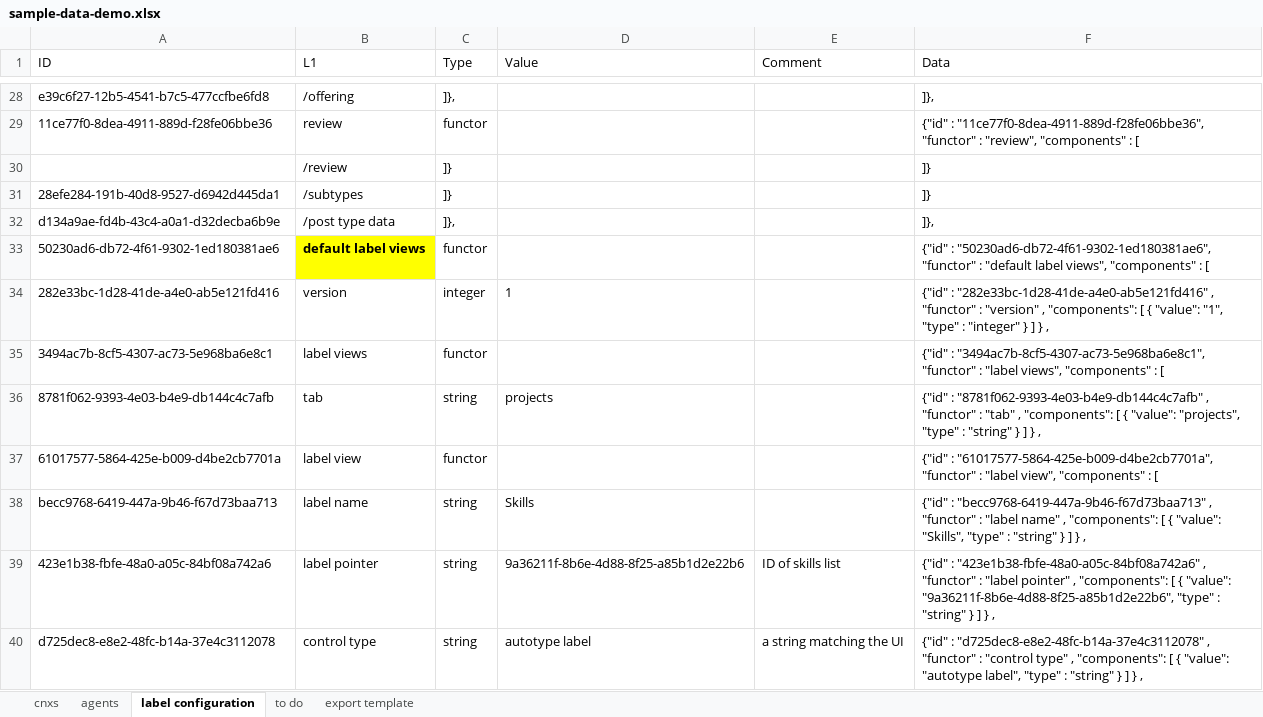
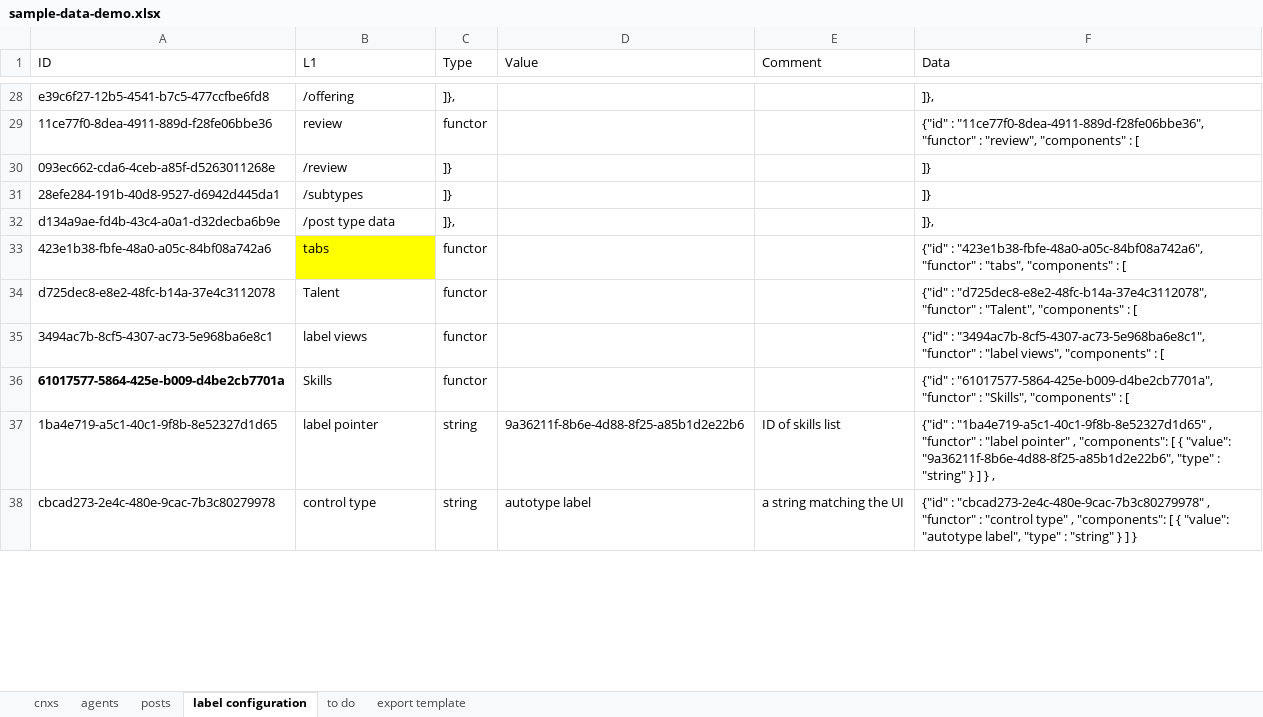
Before and after one commit to LivelyGig/Product, an Excel workbook: jvm/src/main/resources/sample-data-demo.xlsx, sheet label configuration, drawn as a sheet; only a part is shown, gaps mark what is left out; values as stored, in another font and other column widths than the file's, no borders; table styles not drawn; removed rows and columns are numbered as before the commit, all else as after; the diff covers the shown part only; the diff names each change by its address in the sheet, - before the commit and + after, or states it on an @@ line.

Commit message:
Updated labels to specify view definitions
also, added some additional Posts on new sheet in Excel only.

```diff
--- a/jvm/src/main/resources/sample-data-demo.xlsx (sheet label configuration)
+++ b/jvm/src/main/resources/sample-data-demo.xlsx (sheet label configuration)
+sheet tab: posts
-A30 (ID): (empty)
+A30 (ID): 093ec662-cda6-4ceb-a85f-d5263011268e
-row 33: 50230ad6-db72-4f61-9302-1ed180381ae6 | default label views | functor |  |  | {"id" : "50230ad6-db72-4f61-9302-1ed180381ae6", "functor" : "default label views", "components" : [
-row 34: 282e33bc-1d28-41de-a4e0-ab5e121fd416 | version | integer | 1 |  | {"id" : "282e33bc-1d28-41de-a4e0-ab5e121fd416" , "functor" : "version" , "components": [ { "value": "1", "type" : "integer" } ] } ,
+row 33: 423e1b38-fbfe-48a0-a05c-84bf08a742a6 | tabs | functor |  |  | {"id" : "423e1b38-fbfe-48a0-a05c-84bf08a742a6", "functor" : "tabs", "components" : [
+row 34: d725dec8-e8e2-48fc-b14a-37e4c3112078 | Talent | functor |  |  | {"id" : "d725dec8-e8e2-48fc-b14a-37e4c3112078", "functor" : "Talent", "components" : [
-row 36: 8781f062-9393-4e03-b4e9-db144c4c7afb | tab | string | projects |  | {"id" : "8781f062-9393-4e03-b4e9-db144c4c7afb" , "functor" : "tab" , "components": [ { "value": "projects", "type" : "string" } ] } ,
-A36 bold: off
+A36 bold: on
-B36 (L1): label view
+B36 (L1): Skills
-F36 (Data): …"functor" : "label view", "components" :…
+F36 (Data): …"functor" : "Skills", "components" :…
-row 38: becc9768-6419-447a-9b46-f67d73baa713 | label name | string | Skills |  | {"id" : "becc9768-6419-447a-9b46-f67d73baa713" , "functor" : "label name" , "components": [ { "value": "Skills", "type" : "string" } ] } ,
-A37 (ID): 423e1b38-fbfe-48a0-a05c-84bf08a742a6
+A37 (ID): 1ba4e719-a5c1-40c1-9f8b-8e52327d1d65
-F37 (Data): {"id" : "423e1b38-fbfe-48a0-a05c-84bf08a742a6" , "functor"…
+F37 (Data): {"id" : "1ba4e719-a5c1-40c1-9f8b-8e52327d1d65" , "functor"…
-A38 (ID): d725dec8-e8e2-48fc-b14a-37e4c3112078
+A38 (ID): cbcad273-2e4c-480e-9cac-7b3c80279978
-F38 (Data): {"id" : "d725dec8-e8e2-48fc-b14a-37e4c3112078" , "functor" : "control type" , "components": [ { "value": "autotype label", "type" : "string" } ] } ,
+F38 (Data): {"id" : "cbcad273-2e4c-480e-9cac-7b3c80279978" , "functor" : "control type" , "components": [ { "value": "autotype label", "type" : "string" } ] }
```
Also changed, not shown: 14 added rows, 32 removed rows, 18 edited cells and cell formats elsewhere in this sheet, sheet to do, formulas that keep their value, 1 other file.
